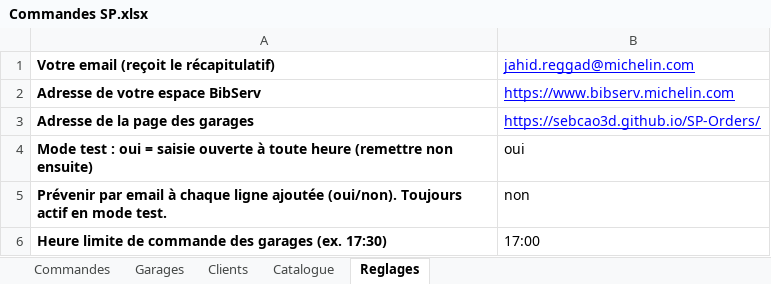
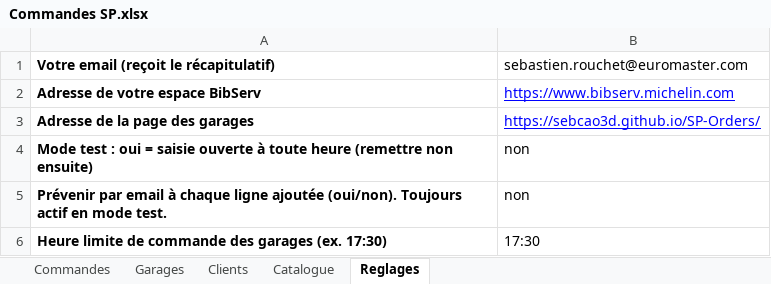
Before and after one commit to SebCAO3D/SP-Orders, an Excel workbook: Commandes SP.xlsx, sheet Reglages, drawn as a sheet; values as stored, in another font and other column widths than the file's, no borders; charts and pictures not drawn; the diff names each change by its address in the sheet, - before the commit and + after, or states it on an @@ line.

```diff
--- a/Commandes SP.xlsx (sheet Reglages)
+++ b/Commandes SP.xlsx (sheet Reglages)
-B1: jahid.reggad@michelin.com
+B1: sebastien.rouchet@euromaster.com
@@ B1 underline: on → off, text colour: #0000FF → black @@
-B4: oui
+B4: non
-B6: 17:00
+B6: 17:30
```
Also changed, not shown: sheet Catalogue, sheet Clients, sheet Garages, sheet Commandes.
